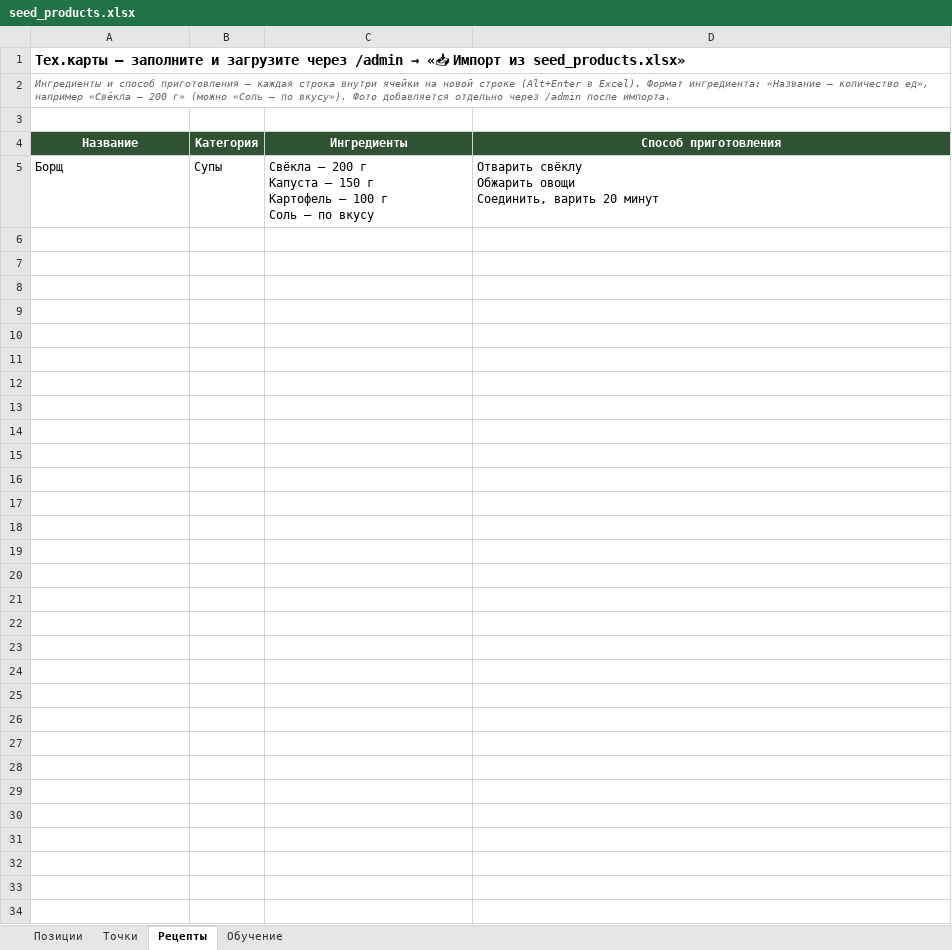
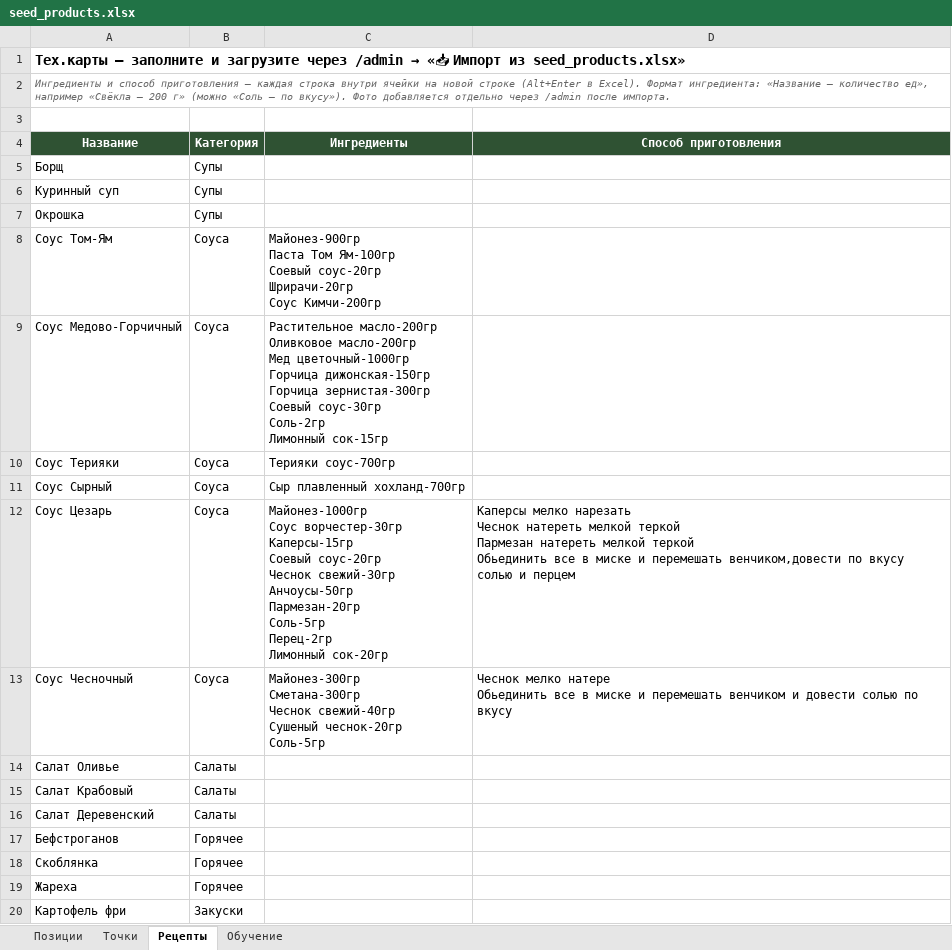
Before and after one commit to Siztla/order_bot, an Excel workbook: seed_products.xlsx, sheet Рецепты, drawn as a sheet; only a part is shown; values as stored, in another font and other column widths than the file's, no borders; ↵ is a line break in a cell; the diff covers the shown part only; the diff names each change by its address in the sheet, - before the commit and + after, or states it on an @@ line.

```diff
--- a/seed_products.xlsx (sheet Рецепты)
+++ b/seed_products.xlsx (sheet Рецепты)
-C5 (Ингредиенты): Свёкла — 200 г ↵ Капуста — 150 г ↵ Картофель — 100 г ↵ Соль — по вкусу
+C5 (Ингредиенты): (empty)
-D5 (Способ приготовления): Отварить свёклу ↵ Обжарить овощи ↵ Соединить, варить 20 минут
+D5 (Способ приготовления): (empty)
+row 6: Куринный суп | Супы
+row 7: Окрошка | Супы
+row 8: Соус Том-Ям | Соуса | Майонез-900гр ↵ Паста Том Ям-100гр ↵ Соевый соус-20гр ↵ Шрирачи-20гр ↵ Соус Кимчи-200гр
+row 9: Соус Медово-Горчичный | Соуса | Растительное масло-200гр ↵ Оливковое масло-200гр ↵ Мед цветочный-1000гр ↵ Горчица дижонская-150гр ↵ Горчица зернистая-300гр ↵ Соевый соус-30гр ↵ Соль-2гр ↵ Лимонный сок-15гр
+row 10: Соус Терияки | Соуса | Терияки соус-700гр
+row 11: Соус Сырный | Соуса | Сыр плавленный хохланд-700гр
+row 12: Соус Цезарь | Соуса | Майонез-1000гр ↵ Соус ворчестер-30гр ↵ Каперсы-15гр ↵ Соевый соус-20гр ↵ Чеснок свежий-30гр ↵ Анчоусы-50гр ↵ Пармезан-20гр ↵ Соль-5гр ↵ Перец-2гр ↵ Лимонный сок-20гр | Каперсы мелко нарезать ↵ Чеснок натереть мелкой теркой ↵ Пармезан натереть мелкой теркой ↵ Обьединить все в миске и перемешать венчиком,довести по вкусу солью и перцем
+row 13: Соус Чесночный | Соуса | Майонез-300гр ↵ Сметана-300гр ↵ Чеснок свежий-40гр ↵ Сушеный чеснок-20гр ↵ Соль-5гр | Чеснок мелко натере ↵ Обьединить все в миске и перемешать венчиком и довести солью по вкусу
+row 14: Салат Оливье | Салаты
+row 15: Салат Крабовый | Салаты
+row 16: Салат Деревенский | Салаты
+row 17: Бефстроганов | Горячее
+row 18: Скоблянка | Горячее
+row 19: Жареха | Горячее
+row 20: Картофель фри | Закуски
```
Also changed, not shown: 11 added rows elsewhere in this sheet, sheet Позиции, sheet Точки.
